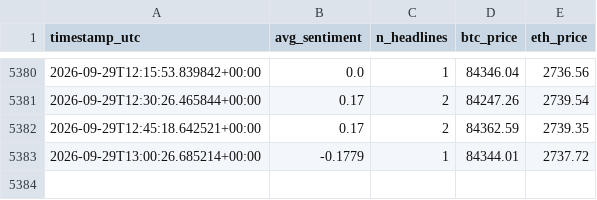
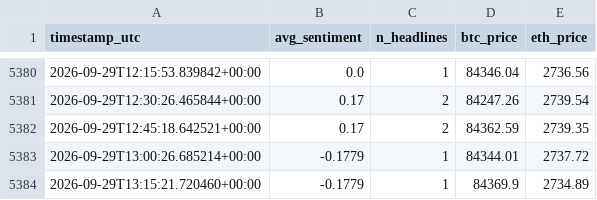
Before and after one commit to bilbobeggins103-ai/sentiment-bot, a CSV file: sentiment_log.csv, drawn as a sheet; only a part is shown, gaps mark what is left out.

Commit message:
bot cycle: 2026-09-29 13:15 UTC

```diff
--- a/sentiment_log.csv
+++ b/sentiment_log.csv
@@ -5383 +5383,2 @@ timestamp_utc,avg_sentiment,n_headlines,btc_price,eth_price
 2026-09-29T13:00:26.685214+00:00,-0.1779,1,84344.01,2737.72
+2026-09-29T13:15:21.720460+00:00,-0.1779,1,84369.9,2734.89
```
